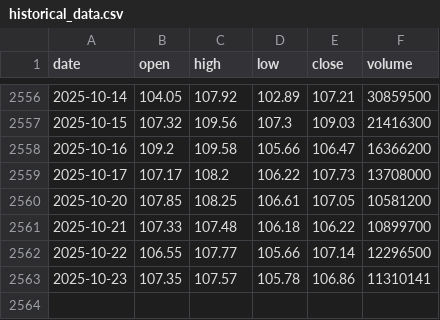
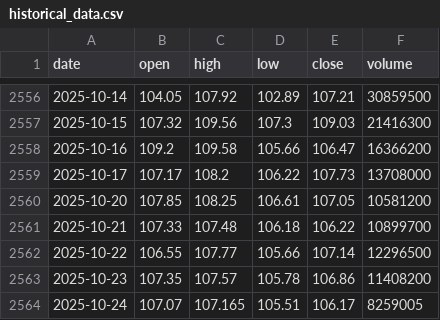
Before and after one commit to LukeGSW/AnalisiCiclica-WMT, a CSV file: data/WMT/historical_data.csv, drawn as a sheet; only a part is shown, gaps mark what is left out.

```diff
--- a/data/WMT/historical_data.csv
+++ b/data/WMT/historical_data.csv
@@ -2562,2 +2562,3 @@ date,open,high,low,close,volume
 2025-10-22,106.55,107.77,105.66,107.14,12296500
-2025-10-23,107.35,107.57,105.78,106.86,11310141
+2025-10-23,107.35,107.57,105.78,106.86,11408200
+2025-10-24,107.07,107.165,105.51,106.17,8259005
```
Also changed, not shown: data/WMT/signals.csv, 3 other files.
